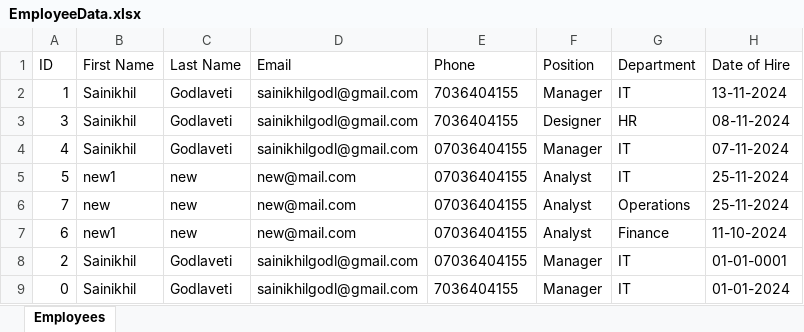
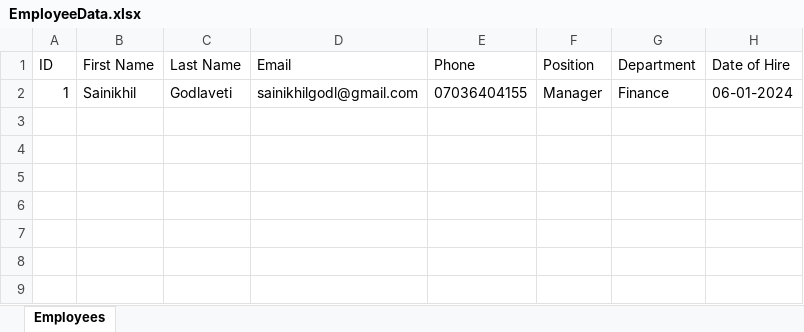
Before and after one commit to sainikhilgb/DotNet, an Excel workbook: EmployeeManagement/wwwroot/EmployeeData.xlsx, sheet Employees, drawn as a sheet; values as stored, in another font and other column widths than the file's, no borders; conditional formats not drawn; the diff names each change by its address in the sheet, - before the commit and + after, or states it on an @@ line.

Commit message:
Edit Employee added

```diff
--- a/EmployeeManagement/wwwroot/EmployeeData.xlsx (sheet Employees)
+++ b/EmployeeManagement/wwwroot/EmployeeData.xlsx (sheet Employees)
-E2 (Phone): 7036404155
+E2 (Phone): 07036404155
-G2 (Department): IT
+G2 (Department): Finance
-H2 (Date of Hire): 13-11-2024
+H2 (Date of Hire): 06-01-2024
-row 3: 3 | Sainikhil | Godlaveti | sainikhilgodl@gmail.com | 7036404155 | Designer | HR | 08-11-2024
-row 4: 4 | Sainikhil | Godlaveti | sainikhilgodl@gmail.com | 07036404155 | Manager | IT | 07-11-2024
-row 5: 5 | new1 | new | new@mail.com | 07036404155 | Analyst | IT | 25-11-2024
-row 6: 7 | new | new | new@mail.com | 07036404155 | Analyst | Operations | 25-11-2024
-row 7: 6 | new1 | new | new@mail.com | 07036404155 | Analyst | Finance | 11-10-2024
-row 8: 2 | Sainikhil | Godlaveti | sainikhilgodl@gmail.com | 07036404155 | Manager | IT | 01-01-0001
-row 9: 0 | Sainikhil | Godlaveti | sainikhilgodl@gmail.com | 7036404155 | Manager | IT | 01-01-2024
```
Also changed, not shown: 16 other files.
